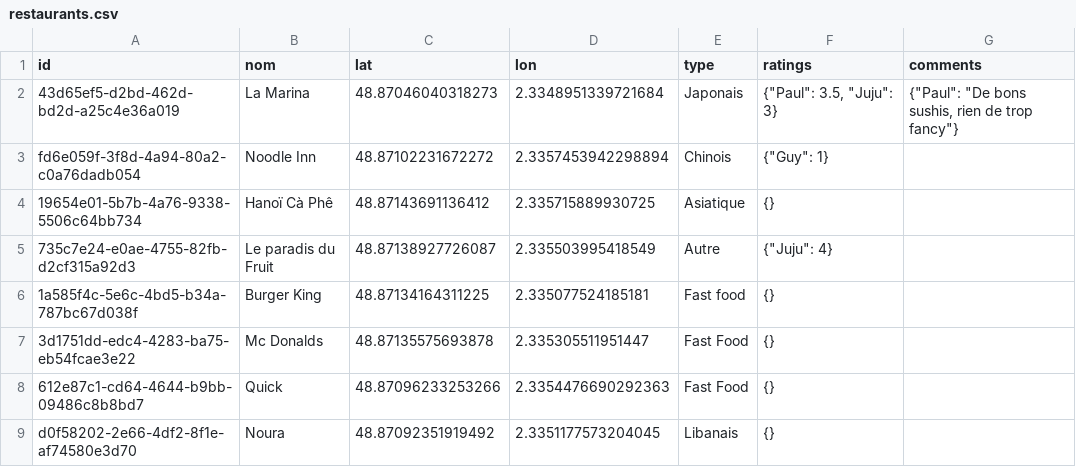
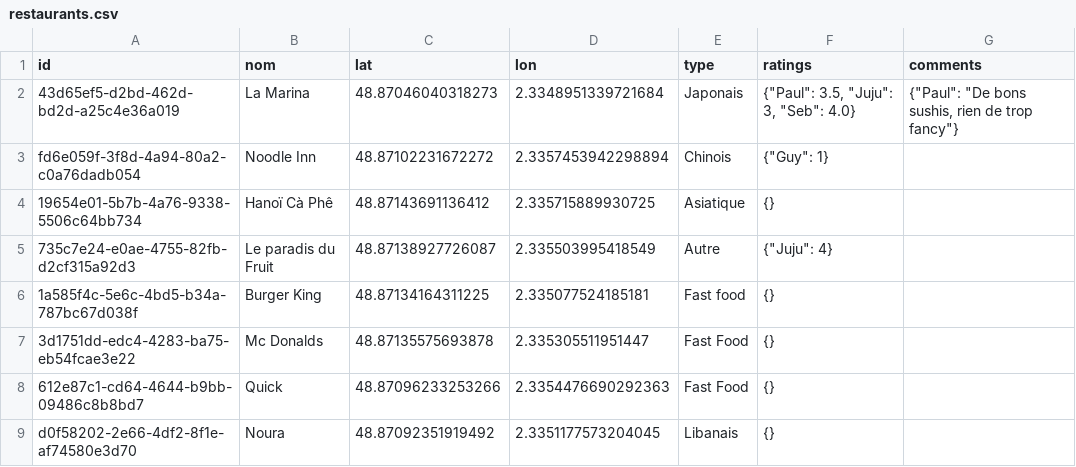
Before and after one commit to Xuoner/cartedejeuners, a CSV file: restaurants.csv, drawn as a sheet; only a part is shown.

Commit message:
Note/commentaire ajouté pour La Marina

```diff
--- a/restaurants.csv
+++ b/restaurants.csv
@@ -1,3 +1,3 @@
 id,nom,lat,lon,type,ratings,comments
-43d65ef5-d2bd-462d-bd2d-a25c4e36a019,La Marina,48.87046040318273,2.3348951339721684,Japonais,"{""Paul"": 3.5, ""Juju"": 3}","{""Paul"": ""De bons sushis, rien de trop fancy""}"
+43d65ef5-d2bd-462d-bd2d-a25c4e36a019,La Marina,48.87046040318273,2.3348951339721684,Japonais,"{""Paul"": 3.5, ""Juju"": 3, ""Seb"": 4.0}","{""Paul"": ""De bons sushis, rien de trop fancy""}"
 fd6e059f-3f8d-4a94-80a2-c0a76dadb054,Noodle Inn,48.87102231672272,2.3357453942298894,Chinois,"{""Guy"": 1}",
```
